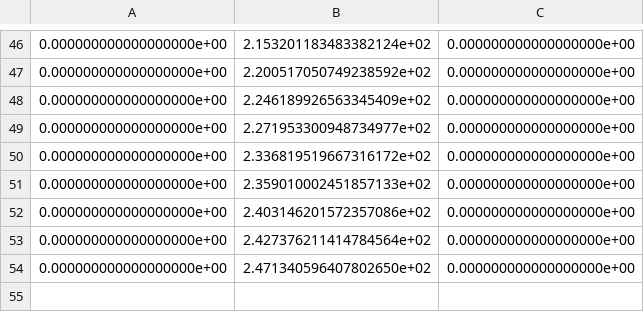
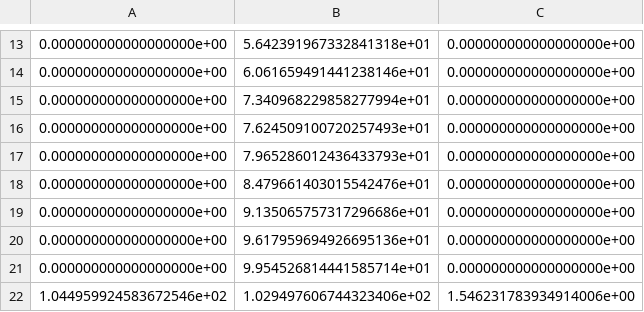
Before and after one commit to c14h19no2/aot_prf_experiment, a TSV file: logs/sub-999_run-00_task-pRF_fix_responses.tsv, drawn as a sheet; only a part is shown, gaps mark what is left out; the diff covers the shown part only.

```diff
--- a/logs/sub-999_run-00_task-pRF_fix_responses.tsv
+++ b/logs/sub-999_run-00_task-pRF_fix_responses.tsv
@@ -46,9 +13,10 @@
-0.000000000000000000e+00	2.153201183483382124e+02	0.000000000000000000e+00
-0.000000000000000000e+00	2.200517050749238592e+02	0.000000000000000000e+00
-0.000000000000000000e+00	2.246189926563345409e+02	0.000000000000000000e+00
-0.000000000000000000e+00	2.271953300948734977e+02	0.000000000000000000e+00
-0.000000000000000000e+00	2.336819519667316172e+02	0.000000000000000000e+00
-0.000000000000000000e+00	2.359010002451857133e+02	0.000000000000000000e+00
-0.000000000000000000e+00	2.403146201572357086e+02	0.000000000000000000e+00
-0.000000000000000000e+00	2.427376211414784564e+02	0.000000000000000000e+00
-0.000000000000000000e+00	2.471340596407802650e+02	0.000000000000000000e+00
+0.000000000000000000e+00	5.642391967332841318e+01	0.000000000000000000e+00
+0.000000000000000000e+00	6.061659491441238146e+01	0.000000000000000000e+00
+0.000000000000000000e+00	7.340968229858277994e+01	0.000000000000000000e+00
+0.000000000000000000e+00	7.624509100720257493e+01	0.000000000000000000e+00
+0.000000000000000000e+00	7.965286012436433793e+01	0.000000000000000000e+00
+0.000000000000000000e+00	8.479661403015542476e+01	0.000000000000000000e+00
+0.000000000000000000e+00	9.135065757317296686e+01	0.000000000000000000e+00
+0.000000000000000000e+00	9.617959694926695136e+01	0.000000000000000000e+00
+0.000000000000000000e+00	9.954526814441585714e+01	0.000000000000000000e+00
+1.044959924583672546e+02	1.029497606744323406e+02	1.546231783934914006e+00
```
Also changed, not shown: 12 added rows and 45 removed rows elsewhere in this file, logs/sub-999_run-00_task-pRF_events.tsv, 8 other files.
